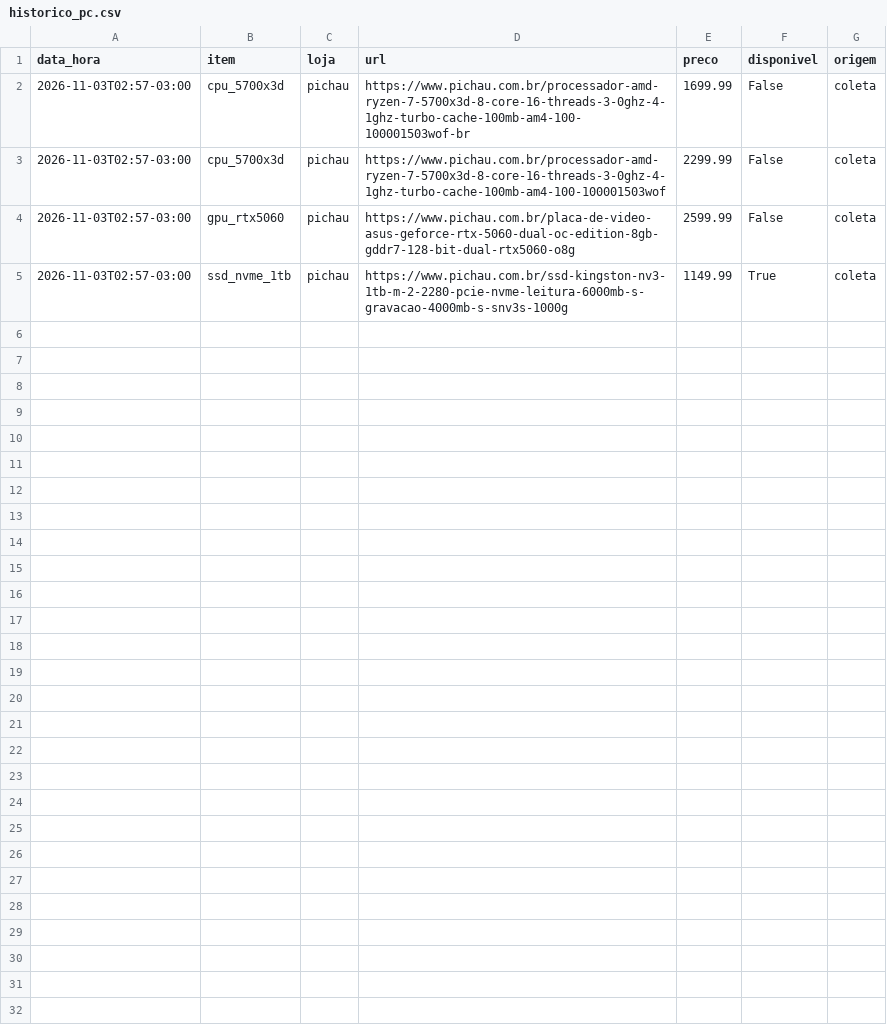
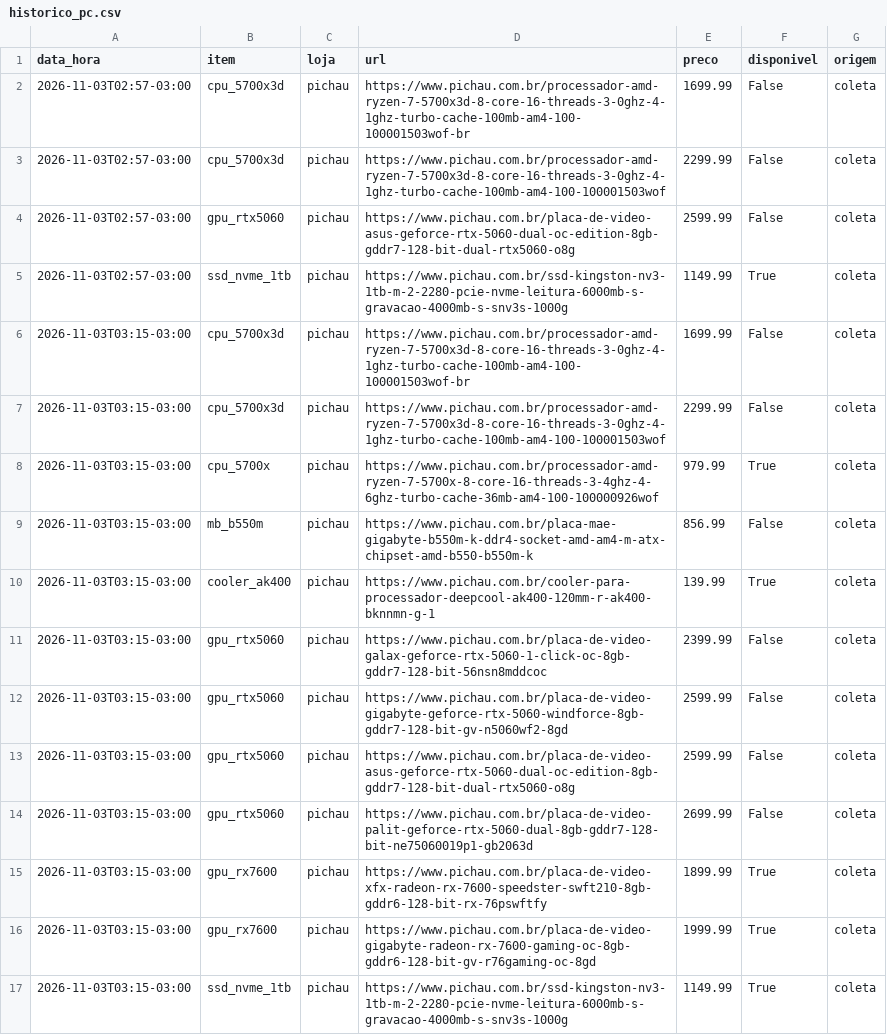
Before and after one commit to yurilzf23/promo-dre, a CSV file: data/historico_pc.csv, drawn as a sheet.

Commit message:
coleta pc 03/11/2026  3:16:05,93

```diff
--- a/data/historico_pc.csv
+++ b/data/historico_pc.csv
@@ -5 +5,13 @@ data_hora,item,loja,url,preco,disponivel,origem
 2026-11-03T02:57-03:00,ssd_nvme_1tb,pichau,https://www.pichau.com.br/ssd-kingston-nv3-1tb-m-2-2280-pcie-nvme-leitura-6000mb-s-gravacao-4000mb-s-snv3s-1000g,1149.99,True,coleta
+2026-11-03T03:15-03:00,cpu_5700x3d,pichau,https://www.pichau.com.br/processador-amd-ryzen-7-5700x3d-8-core-16-threads-3-0ghz-4-1ghz-turbo-cache-100mb-am4-100-100001503wof-br,1699.99,False,coleta
+2026-11-03T03:15-03:00,cpu_5700x3d,pichau,https://www.pichau.com.br/processador-amd-ryzen-7-5700x3d-8-core-16-threads-3-0ghz-4-1ghz-turbo-cache-100mb-am4-100-100001503wof,2299.99,False,coleta
+2026-11-03T03:15-03:00,cpu_5700x,pichau,https://www.pichau.com.br/processador-amd-ryzen-7-5700x-8-core-16-threads-3-4ghz-4-6ghz-turbo-cache-36mb-am4-100-100000926wof,979.99,True,coleta
+2026-11-03T03:15-03:00,mb_b550m,pichau,https://www.pichau.com.br/placa-mae-gigabyte-b550m-k-ddr4-socket-amd-am4-m-atx-chipset-amd-b550-b550m-k,856.99,False,coleta
+2026-11-03T03:15-03:00,cooler_ak400,pichau,https://www.pichau.com.br/cooler-para-processador-deepcool-ak400-120mm-r-ak400-bknnmn-g-1,139.99,True,coleta
+2026-11-03T03:15-03:00,gpu_rtx5060,pichau,https://www.pichau.com.br/placa-de-video-galax-geforce-rtx-5060-1-click-oc-8gb-gddr7-128-bit-56nsn8mddcoc,2399.99,False,coleta
+2026-11-03T03:15-03:00,gpu_rtx5060,pichau,https://www.pichau.com.br/placa-de-video-gigabyte-geforce-rtx-5060-windforce-8gb-gddr7-128-bit-gv-n5060wf2-8gd,2599.99,False,coleta
+2026-11-03T03:15-03:00,gpu_rtx5060,pichau,https://www.pichau.com.br/placa-de-video-asus-geforce-rtx-5060-dual-oc-edition-8gb-gddr7-128-bit-dual-rtx5060-o8g,2599.99,False,coleta
+2026-11-03T03:15-03:00,gpu_rtx5060,pichau,https://www.pichau.com.br/placa-de-video-palit-geforce-rtx-5060-dual-8gb-gddr7-128-bit-ne75060019p1-gb2063d,2699.99,False,coleta
+2026-11-03T03:15-03:00,gpu_rx7600,pichau,https://www.pichau.com.br/placa-de-video-xfx-radeon-rx-7600-speedster-swft210-8gb-gddr6-128-bit-rx-76pswftfy,1899.99,True,coleta
+2026-11-03T03:15-03:00,gpu_rx7600,pichau,https://www.pichau.com.br/placa-de-video-gigabyte-radeon-rx-7600-gaming-oc-8gb-gddr6-128-bit-gv-r76gaming-oc-8gd,1999.99,True,coleta
+2026-11-03T03:15-03:00,ssd_nvme_1tb,pichau,https://www.pichau.com.br/ssd-kingston-nv3-1tb-m-2-2280-pcie-nvme-leitura-6000mb-s-gravacao-4000mb-s-snv3s-1000g,1149.99,True,coleta
```
